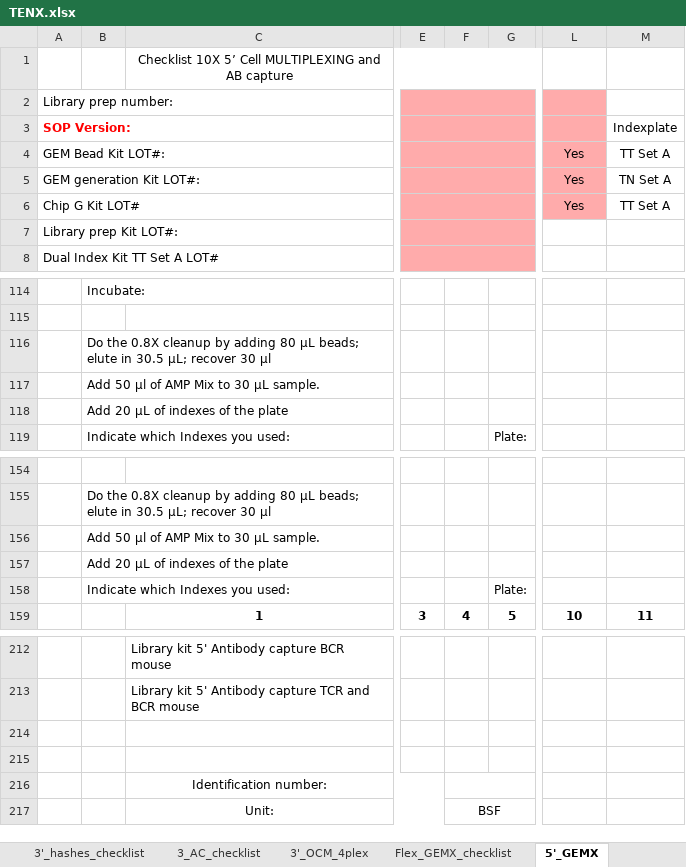
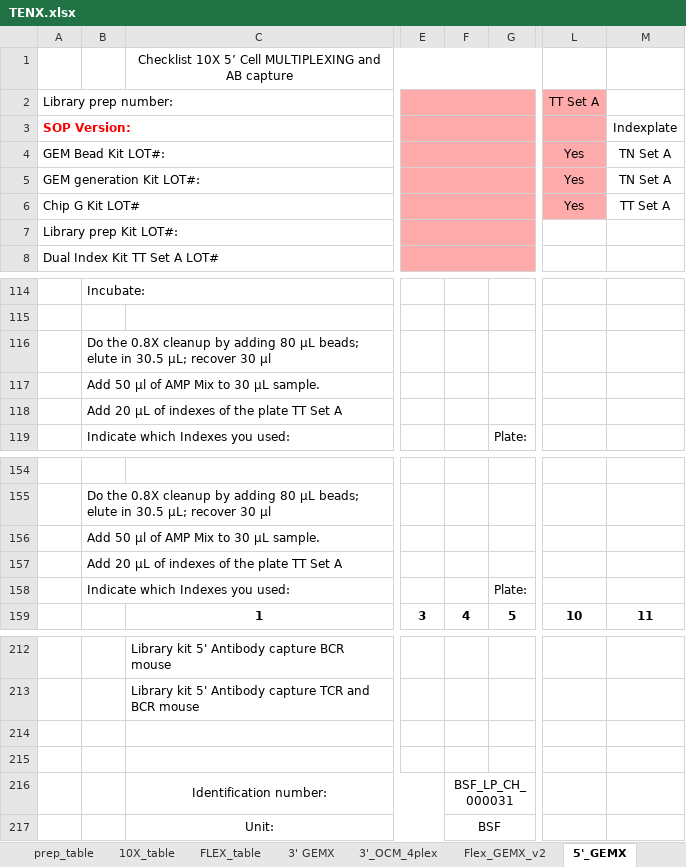
Before and after one commit to lutrarutra/opengsync-app, an Excel workbook: services/opengsync-app/static/resources/templates/library_prep/TENX.xlsx, sheet 5'_GEMX, drawn as a sheet; only a part is shown, gaps mark what is left out; values as stored, in another font and other column widths than the file's, no borders; charts and pictures and conditional formats not drawn; the diff names each change by its address in the sheet, - before the commit and + after, or states it on an @@ line.

```diff
--- a/services/opengsync-app/static/resources/templates/library_prep/TENX.xlsx (sheet 5'_GEMX)
+++ b/services/opengsync-app/static/resources/templates/library_prep/TENX.xlsx (sheet 5'_GEMX)
-sheet tab: 3'_hashes_checklist
-sheet tab: 3_AC_checklist
-sheet tab: Flex_GEMX_checklist
+sheet tab: Flex_GEMX_v2
-L2: (empty)
+L2: TT Set A
-M4: TT Set A
+M4: TN Set A
-B118: Add 20 µL of indexes of the plate
+B118: Add 20 µL of indexes of the plate TT Set A
-B157: Add 20 µL of indexes of the plate
+B157: Add 20 µL of indexes of the plate TT Set A
-F216: (empty)
+F216: BSF_LP_CH_000031
```
Also changed, not shown: sheet 3' GEMX, sheet FLEX_table, sheet 3'_OCM_4plex, sheet 5'_OCM_4plex, other sheet tabs, formulas that keep their value, charts or pictures, services/opengsync-app/static/resources/templates/library_prep/QUANTSEQ.xlsx.
